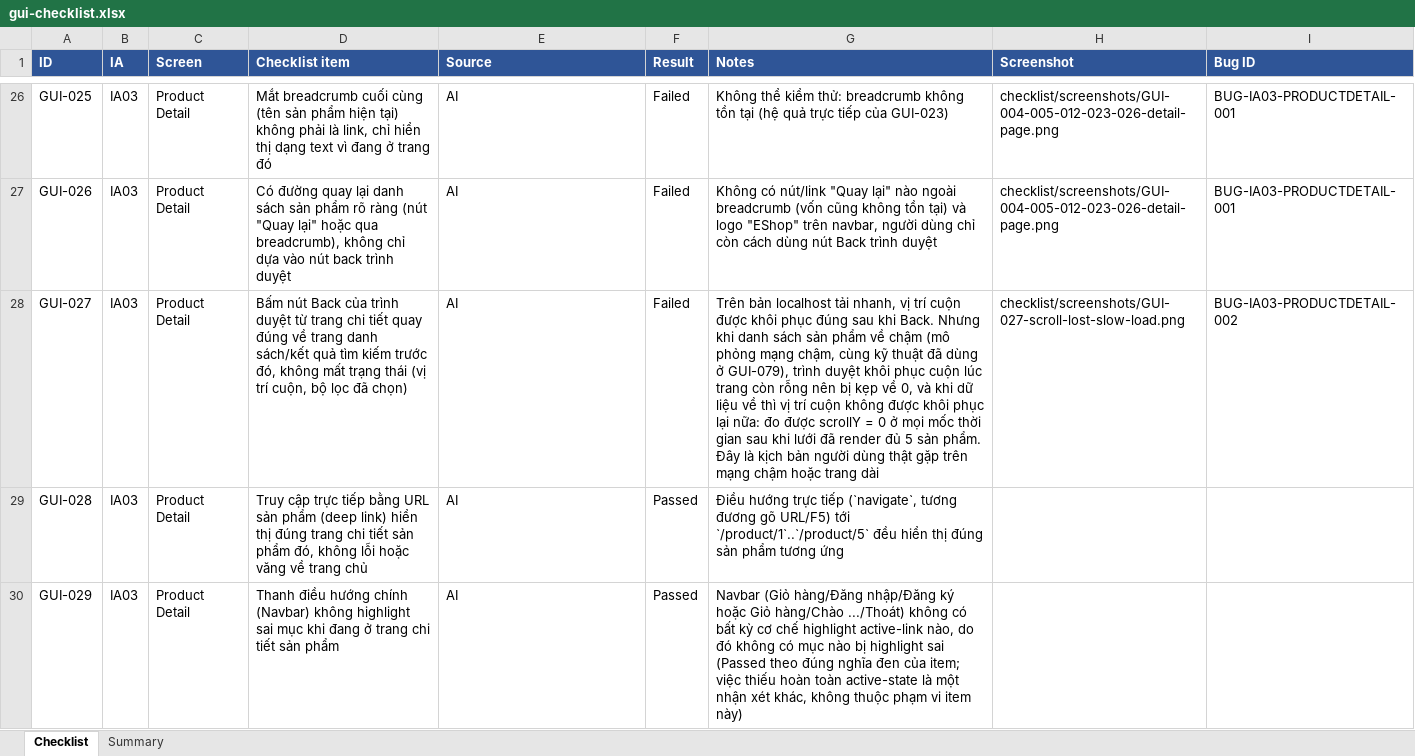
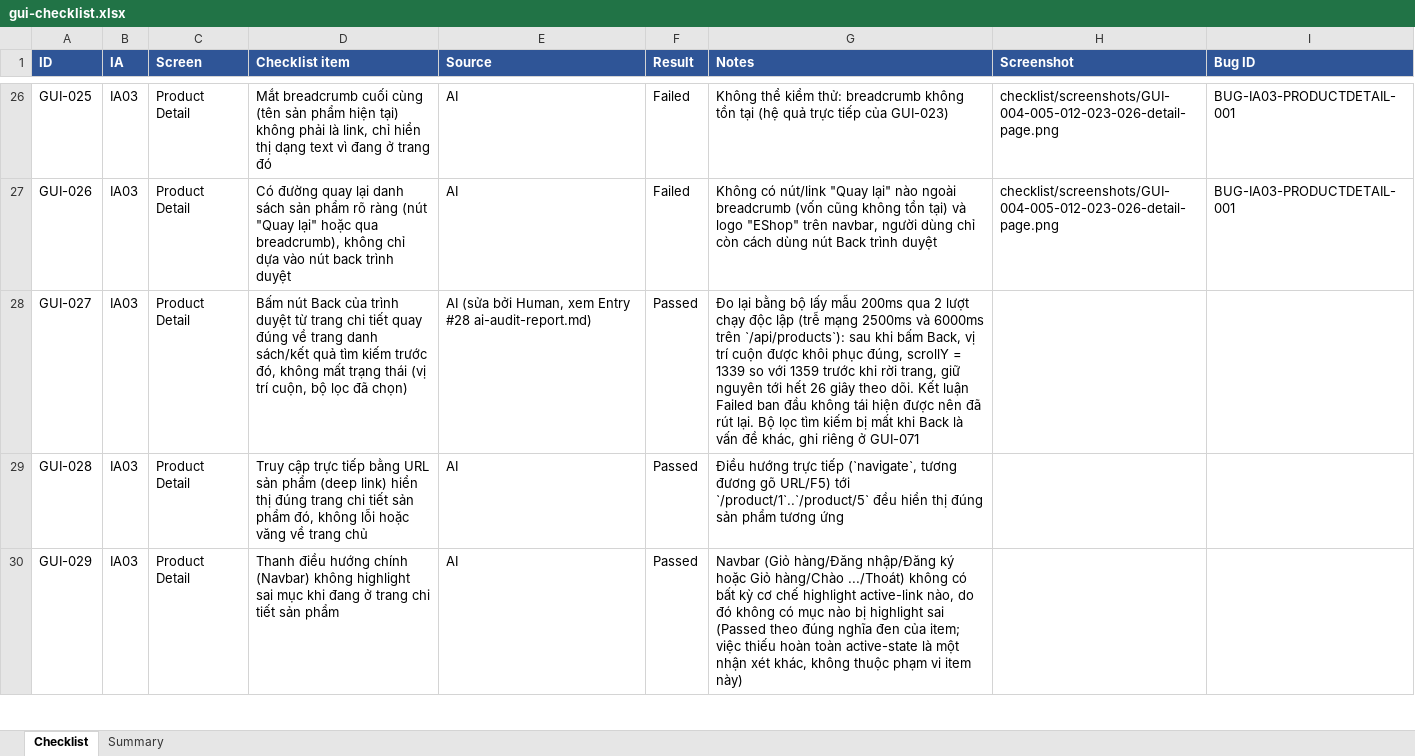
Before and after one commit to lmchkhi/CS423-CSC15003-Testing-N08, an Excel workbook: checklist/gui-checklist.xlsx, sheet Checklist, drawn as a sheet; only a part is shown, gaps mark what is left out; values as stored, in another font and other column widths than the file's, no borders; the diff names each change by its address in the sheet, - before the commit and + after, or states it on an @@ line.

```diff
--- a/checklist/gui-checklist.xlsx (sheet Checklist)
+++ b/checklist/gui-checklist.xlsx (sheet Checklist)
-E28 (Source): AI
+E28 (Source): AI (sửa bởi Human, xem Entry #28 ai-audit-report.md)
-F28 (Result): Failed
+F28 (Result): Passed
-G28 (Notes): Trên bản localhost tải nhanh, vị trí cuộn được khôi phục đúng sau khi Back. Nhưng khi danh sách sản phẩm về chậm (mô phỏng mạng chậm, cùng kỹ thuật đã dùng ở GUI-079), trình duyệt khôi phục cuộn lúc trang còn rỗng nên bị kẹp về 0, và khi dữ liệu về thì vị trí cuộn không được khôi phục lại nữa: đo được scrollY = 0 ở mọi mốc thời gian sau khi lưới đã render đủ 5 sản phẩm. Đây là kịch bản người dùng thật gặp trên mạng chậm hoặc trang dài
+G28 (Notes): Đo lại bằng bộ lấy mẫu 200ms qua 2 lượt chạy độc lập (trễ mạng 2500ms và 6000ms trên `/api/products`): sau khi bấm Back, vị trí cuộn được khôi phục đúng, scrollY = 1339 so với 1359 trước khi rời trang, giữ nguyên tới hết 26 giây theo dõi. Kết luận Failed ban đầu không tái hiện được nên đã rút lại. Bộ lọc tìm kiếm bị mất khi Back là vấn đề khác, ghi riêng ở GUI-071
-H28 (Screenshot): checklist/screenshots/GUI-027-scroll-lost-slow-load.png
+H28 (Screenshot): (empty)
-I28 (Bug ID): BUG-IA03-PRODUCTDETAIL-002
+I28 (Bug ID): (empty)
```
Also changed, not shown: sheet Summary, 51 other files.
